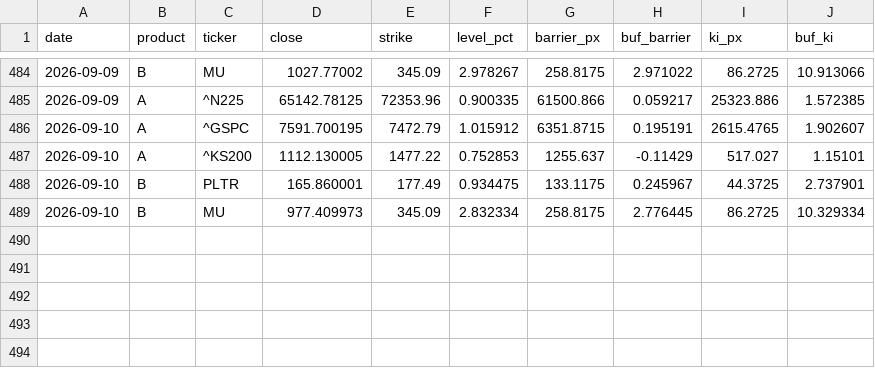
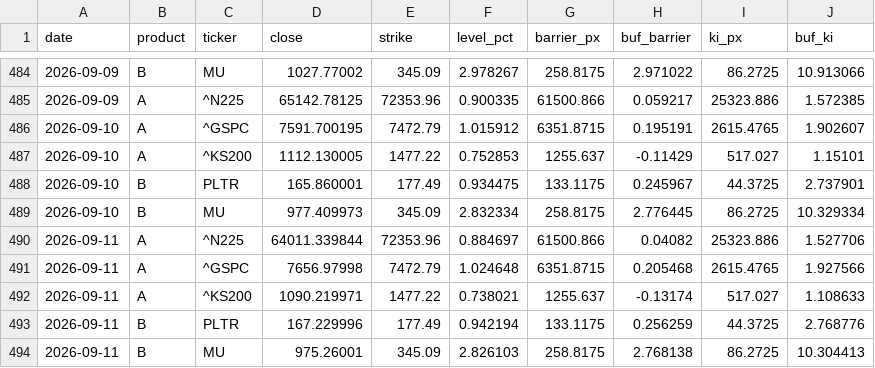
Before and after one commit to scocuro/release, a CSV file: data/history.csv, drawn as a sheet; only a part is shown, gaps mark what is left out; the diff names each change by its address in the sheet, - before the commit and + after, or states it on an @@ line.

```diff
--- a/data/history.csv
+++ b/data/history.csv
+row 490: 2026-09-11 | A | ^N225 | 64011.339844 | 72353.96 | 0.884697 | 61500.866 | 0.04082 | 25323.886 | 1.527706
+row 491: 2026-09-11 | A | ^GSPC | 7656.97998 | 7472.79 | 1.024648 | 6351.8715 | 0.205468 | 2615.4765 | 1.927566
+row 492: 2026-09-11 | A | ^KS200 | 1090.219971 | 1477.22 | 0.738021 | 1255.637 | -0.13174 | 517.027 | 1.108633
+row 493: 2026-09-11 | B | PLTR | 167.229996 | 177.49 | 0.942194 | 133.1175 | 0.256259 | 44.3725 | 2.768776
+row 494: 2026-09-11 | B | MU | 975.26001 | 345.09 | 2.826103 | 258.8175 | 2.768138 | 86.2725 | 10.304413
```
Also changed, not shown: docs/data/history.csv, 4 other files.
